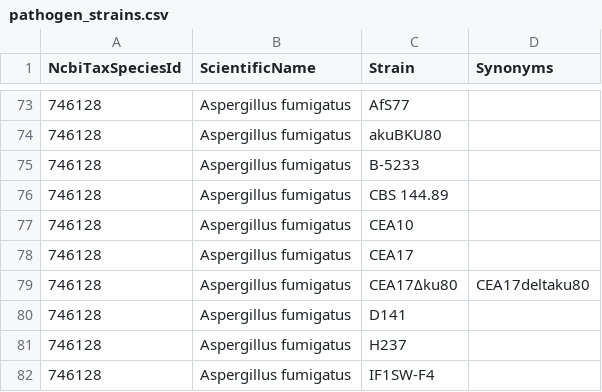
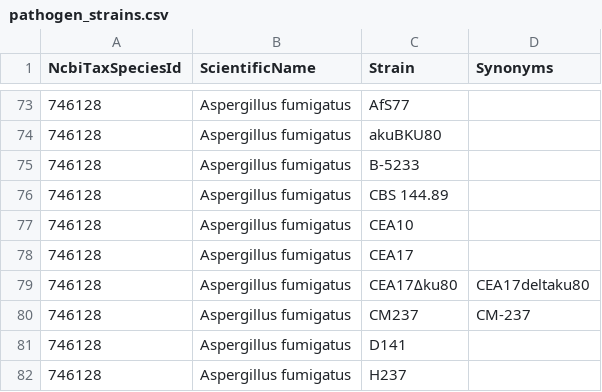
Before and after one commit to PHI-base/canto-config, a CSV file: data/pathogen_strains.csv, drawn as a sheet; only a part is shown, gaps mark what is left out; the shorter side is filled out with more unchanged rows.

Commit message:
Add CM237 strain for Aspergillus fumigatus

```diff
--- a/data/pathogen_strains.csv
+++ b/data/pathogen_strains.csv
@@ -79,2 +79,3 @@ NcbiTaxSpeciesId,ScientificName,Strain,Synonyms
 746128,Aspergillus fumigatus,CEA17Δku80,CEA17deltaku80
+746128,Aspergillus fumigatus,CM237,CM-237
 746128,Aspergillus fumigatus,D141,
```
